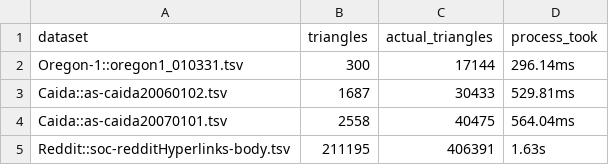
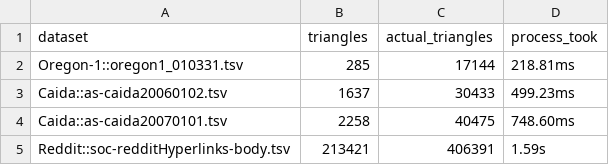
Before and after one commit to ssenerg/py-cstgs, a CSV file: data/known_results.csv, drawn as a sheet.

```diff
--- a/data/known_results.csv
+++ b/data/known_results.csv
@@ -1,5 +1,5 @@
 dataset,triangles,actual_triangles,process_took
-Oregon-1::oregon1_010331.tsv,300,17144,296.14ms
-Caida::as-caida20060102.tsv,1687,30433,529.81ms
-Caida::as-caida20070101.tsv,2558,40475,564.04ms
-Reddit::soc-redditHyperlinks-body.tsv,211195,406391,1.63s
+Oregon-1::oregon1_010331.tsv,285,17144,218.81ms
+Caida::as-caida20060102.tsv,1637,30433,499.23ms
+Caida::as-caida20070101.tsv,2258,40475,748.60ms
+Reddit::soc-redditHyperlinks-body.tsv,213421,406391,1.59s
```
Also changed, not shown: data/Autonomous systems - Oregon-1/3-statistics/results.csv, data/CAIDA AS Relationships Datasets/3-statistics/results.csv, 7 other files.
